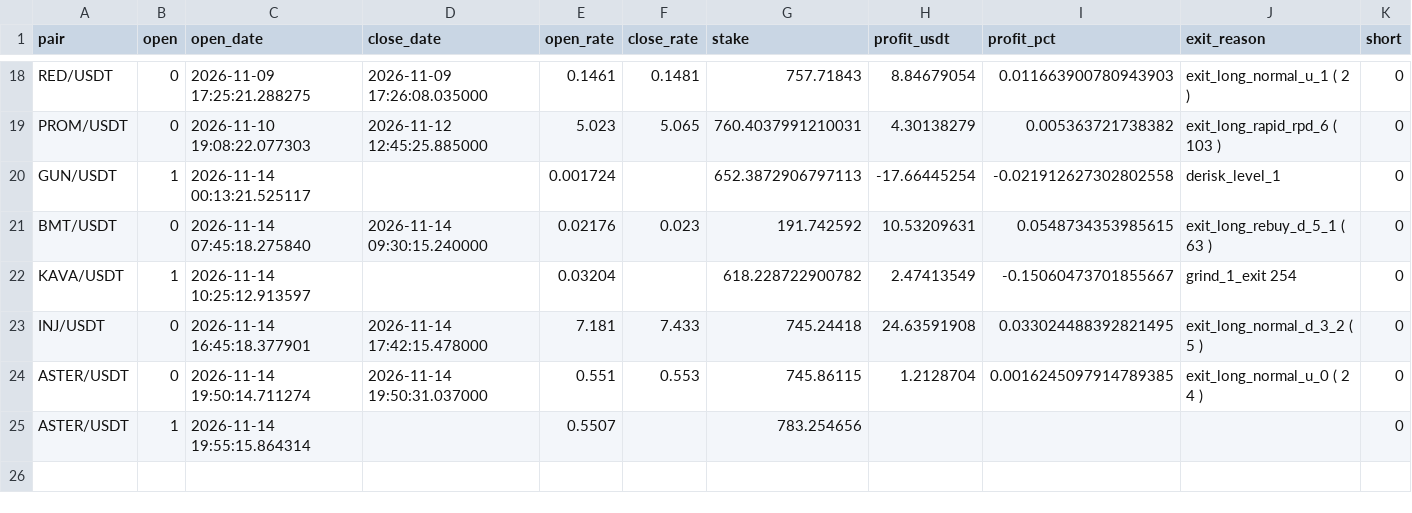
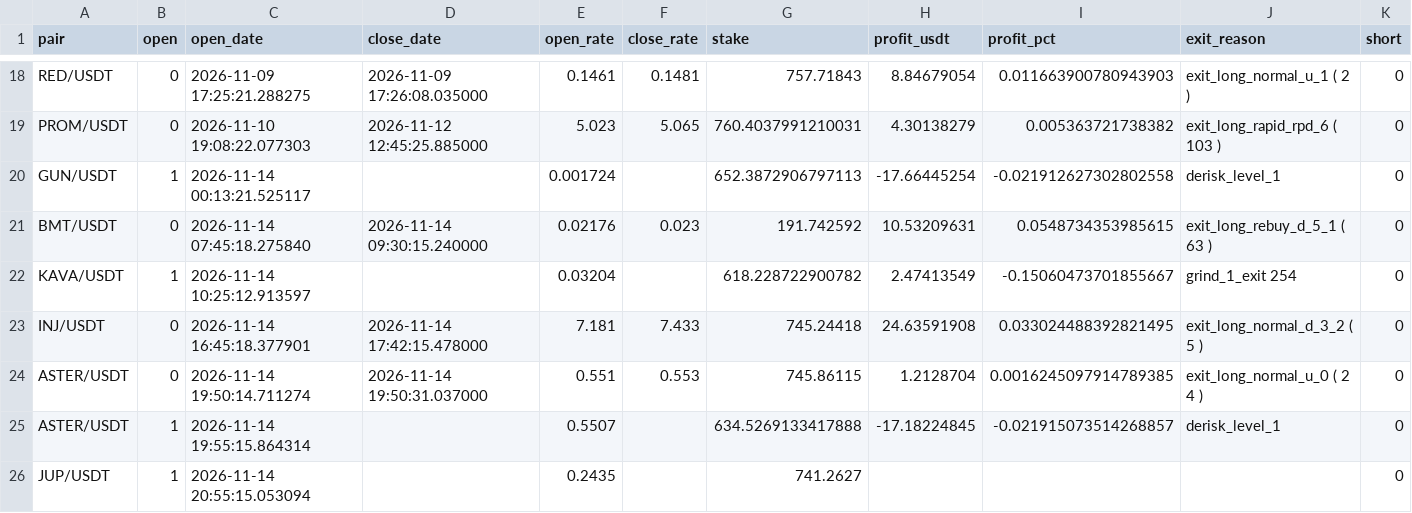
Before and after one commit to artemtatarintsev98/redline-bot, a CSV file: ft/nfi10k/out_trades.csv, drawn as a sheet; only a part is shown, gaps mark what is left out.

```diff
--- a/ft/nfi10k/out_trades.csv
+++ b/ft/nfi10k/out_trades.csv
@@ -24,2 +24,3 @@ INJ/USDT,0,2026-11-14 16:45:18.377901,2026-11-14 17:42:15.478000,7.181,7.433,745
 ASTER/USDT,0,2026-11-14 19:50:14.711274,2026-11-14 19:50:31.037000,0.551,0.553,745.86115,1.2128704,0.0016245097914789385,exit_long_normal_u_0 ( 2 4 ),0
-ASTER/USDT,1,2026-11-14 19:55:15.864314,,0.5507,,783.254656,,,,0
+ASTER/USDT,1,2026-11-14 19:55:15.864314,,0.5507,,634.5269133417888,-17.18224845,-0.021915073514268857,derisk_level_1,0
+JUP/USDT,1,2026-11-14 20:55:15.053094,,0.2435,,741.2627,,,,0
```
Also changed, not shown: ft/nfi/out_trades.csv, 6 other files.
